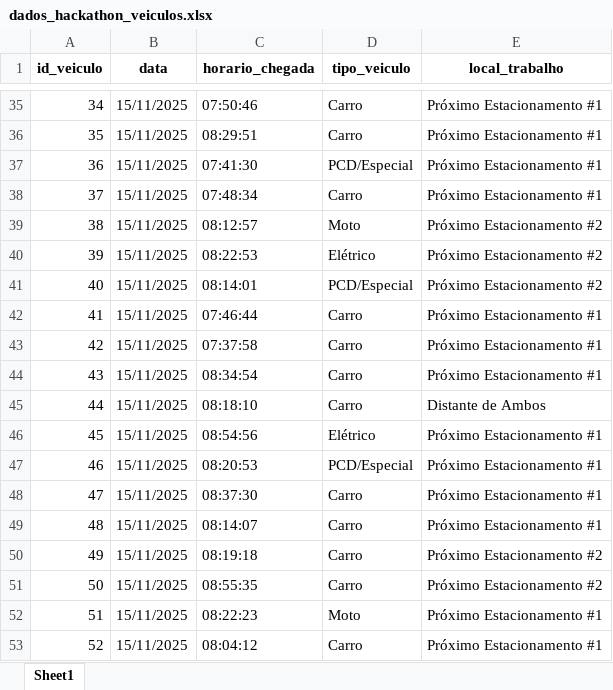
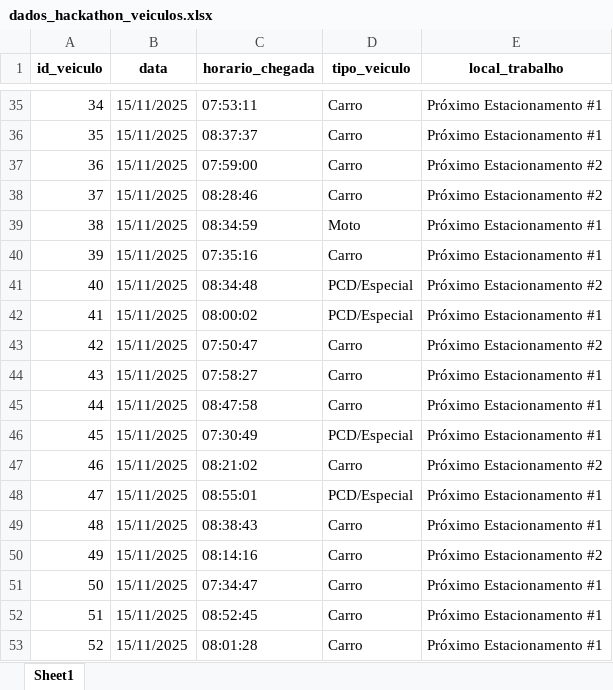
Before and after one commit to meirelesgc/DigitalTwin-api, an Excel workbook: dados_hackathon_veiculos.xlsx, sheet Sheet1, drawn as a sheet; only a part is shown, gaps mark what is left out; values as stored, in another font and other column widths than the file's, no borders; the diff covers the shown part only; the diff names each change by its address in the sheet, - before the commit and + after, or states it on an @@ line.

```diff
--- a/dados_hackathon_veiculos.xlsx (sheet Sheet1)
+++ b/dados_hackathon_veiculos.xlsx (sheet Sheet1)
-C35 (horario_chegada): 07:50:46
+C35 (horario_chegada): 07:53:11
-C36 (horario_chegada): 08:29:51
+C36 (horario_chegada): 08:37:37
-C37 (horario_chegada): 07:41:30
+C37 (horario_chegada): 07:59:00
-D37 (tipo_veiculo): PCD/Especial
+D37 (tipo_veiculo): Carro
-E37:E38 (local_trabalho): Próximo Estacionamento #1
+E37:E38 (local_trabalho): Próximo Estacionamento #2
-C38 (horario_chegada): 07:48:34
+C38 (horario_chegada): 08:28:46
-C39 (horario_chegada): 08:12:57
+C39 (horario_chegada): 08:34:59
-E39:E40 (local_trabalho): Próximo Estacionamento #2
+E39:E40 (local_trabalho): Próximo Estacionamento #1
-C40 (horario_chegada): 08:22:53
+C40 (horario_chegada): 07:35:16
-D40 (tipo_veiculo): Elétrico
+D40 (tipo_veiculo): Carro
-C41 (horario_chegada): 08:14:01
+C41 (horario_chegada): 08:34:48
-C42 (horario_chegada): 07:46:44
+C42 (horario_chegada): 08:00:02
-D42 (tipo_veiculo): Carro
+D42 (tipo_veiculo): PCD/Especial
-C43 (horario_chegada): 07:37:58
+C43 (horario_chegada): 07:50:47
-E43 (local_trabalho): Próximo Estacionamento #1
+E43 (local_trabalho): Próximo Estacionamento #2
-C44 (horario_chegada): 08:34:54
+C44 (horario_chegada): 07:58:27
-C45 (horario_chegada): 08:18:10
+C45 (horario_chegada): 08:47:58
-E45 (local_trabalho): Distante de Ambos
+E45 (local_trabalho): Próximo Estacionamento #1
-C46 (horario_chegada): 08:54:56
+C46 (horario_chegada): 07:30:49
-D46 (tipo_veiculo): Elétrico
+D46 (tipo_veiculo): PCD/Especial
-C47 (horario_chegada): 08:20:53
+C47 (horario_chegada): 08:21:02
-D47 (tipo_veiculo): PCD/Especial
+D47 (tipo_veiculo): Carro
-E47 (local_trabalho): Próximo Estacionamento #1
+E47 (local_trabalho): Próximo Estacionamento #2
-C48 (horario_chegada): 08:37:30
+C48 (horario_chegada): 08:55:01
-D48 (tipo_veiculo): Carro
+D48 (tipo_veiculo): PCD/Especial
-C49 (horario_chegada): 08:14:07
+C49 (horario_chegada): 08:38:43
-C50 (horario_chegada): 08:19:18
+C50 (horario_chegada): 08:14:16
-C51 (horario_chegada): 08:55:35
+C51 (horario_chegada): 07:34:47
-E51 (local_trabalho): Próximo Estacionamento #2
+E51 (local_trabalho): Próximo Estacionamento #1
-C52 (horario_chegada): 08:22:23
+C52 (horario_chegada): 08:52:45
-D52 (tipo_veiculo): Moto
+D52 (tipo_veiculo): Carro
-C53 (horario_chegada): 08:04:12
+C53 (horario_chegada): 08:01:28
```
Also changed, not shown: 312 edited cells elsewhere in this sheet, 2 other files.
